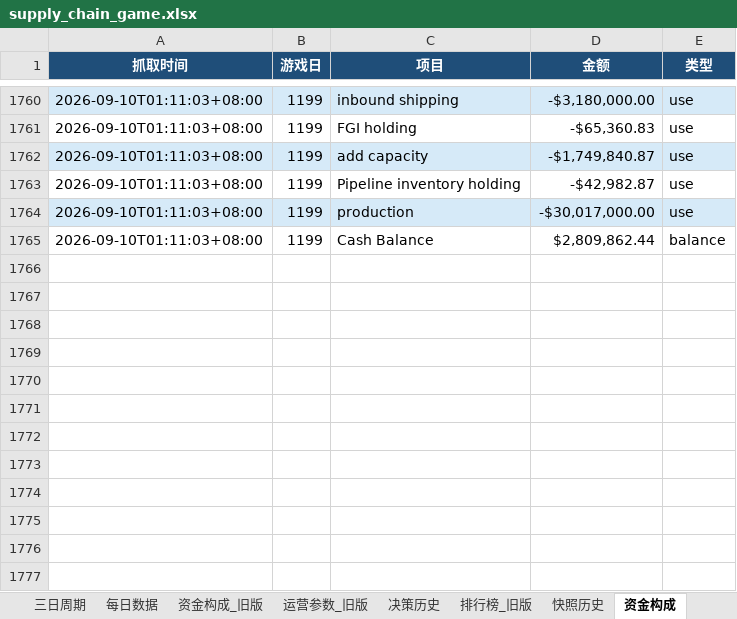
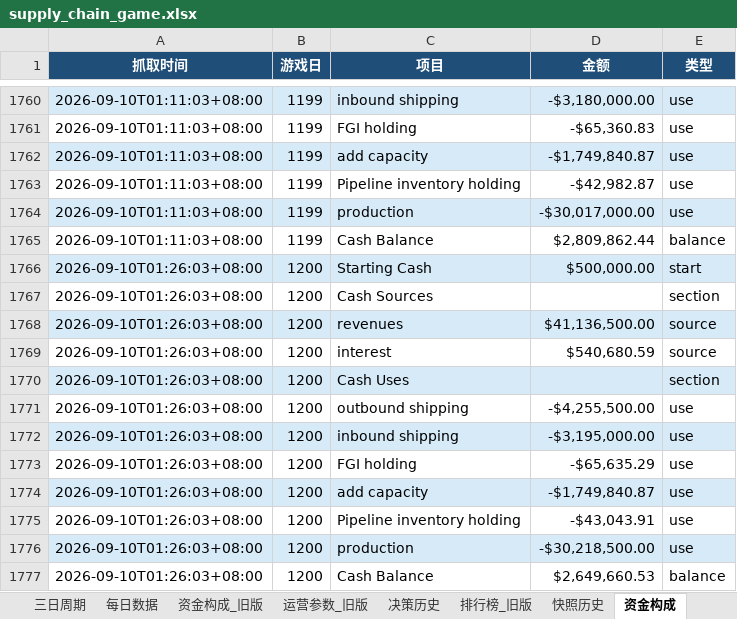
Before and after one commit to Vikotevili/sc-game-tracker, an Excel workbook: data/supply_chain_game.xlsx, sheet 资金构成, drawn as a sheet; only a part is shown, gaps mark what is left out; values as stored, in another font and other column widths than the file's, no borders; the diff names each change by its address in the sheet, - before the commit and + after, or states it on an @@ line.

Commit message:
Update game data: day 1200, cash 2649660.53, 3-day period 400

```diff
--- a/data/supply_chain_game.xlsx (sheet 资金构成)
+++ b/data/supply_chain_game.xlsx (sheet 资金构成)
+row 1766: 2026-09-10T01:26:03+08:00 | 1200 | Starting Cash | $500,000.00 | start
+row 1767: 2026-09-10T01:26:03+08:00 | 1200 | Cash Sources |  | section
+row 1768: 2026-09-10T01:26:03+08:00 | 1200 | revenues | $41,136,500.00 | source
+row 1769: 2026-09-10T01:26:03+08:00 | 1200 | interest | $540,680.59 | source
+row 1770: 2026-09-10T01:26:03+08:00 | 1200 | Cash Uses |  | section
+row 1771: 2026-09-10T01:26:03+08:00 | 1200 | outbound shipping | -$4,255,500.00 | use
+row 1772: 2026-09-10T01:26:03+08:00 | 1200 | inbound shipping | -$3,195,000.00 | use
+row 1773: 2026-09-10T01:26:03+08:00 | 1200 | FGI holding | -$65,635.29 | use
+row 1774: 2026-09-10T01:26:03+08:00 | 1200 | add capacity | -$1,749,840.87 | use
+row 1775: 2026-09-10T01:26:03+08:00 | 1200 | Pipeline inventory holding | -$43,043.91 | use
+row 1776: 2026-09-10T01:26:03+08:00 | 1200 | production | -$30,218,500.00 | use
+row 1777: 2026-09-10T01:26:03+08:00 | 1200 | Cash Balance | $2,649,660.53 | balance
```
Also changed, not shown: sheet 排行榜, sheet 快照历史, sheet 概览, sheet 每日数据, sheet 三日周期, sheet 决策历史.
